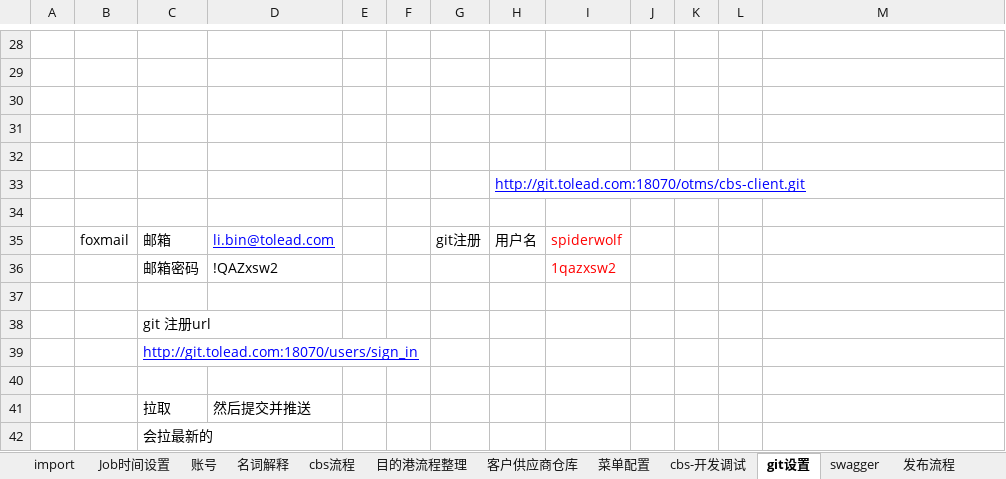
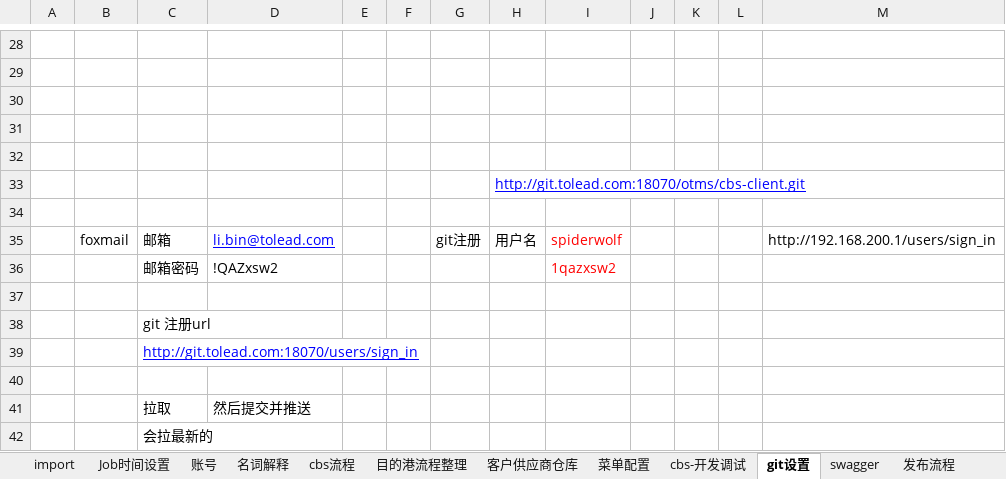
Before and after one commit to spiderwolf11001282/DocManager2, an Excel workbook: import.xlsx, sheet git设置, drawn as a sheet; only a part is shown, gaps mark what is left out; values as stored, in another font and other column widths than the file's, no borders; charts and pictures not drawn; the diff names each change by its address in the sheet, - before the commit and + after, or states it on an @@ line.

```diff
--- a/import.xlsx (sheet git设置)
+++ b/import.xlsx (sheet git设置)
-M35: (empty)
+M35: http://192.168.200.1/users/sign_in
```
Also changed, not shown: 1 other file.
